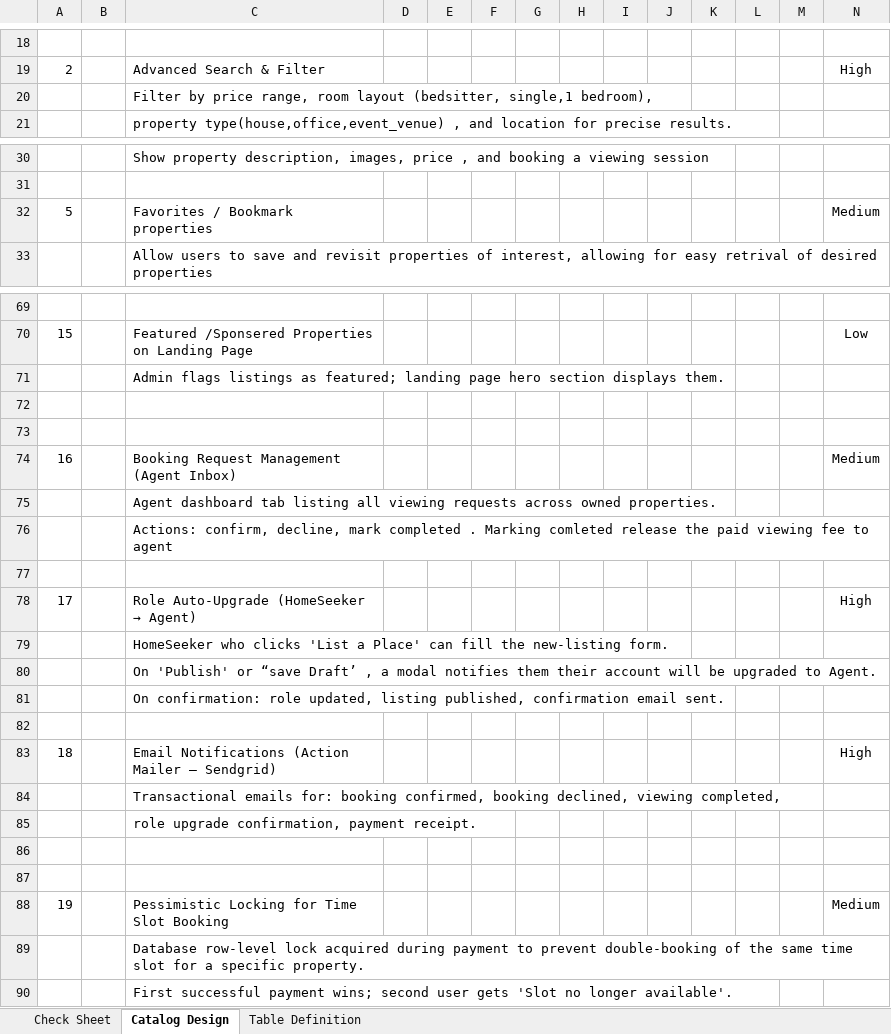
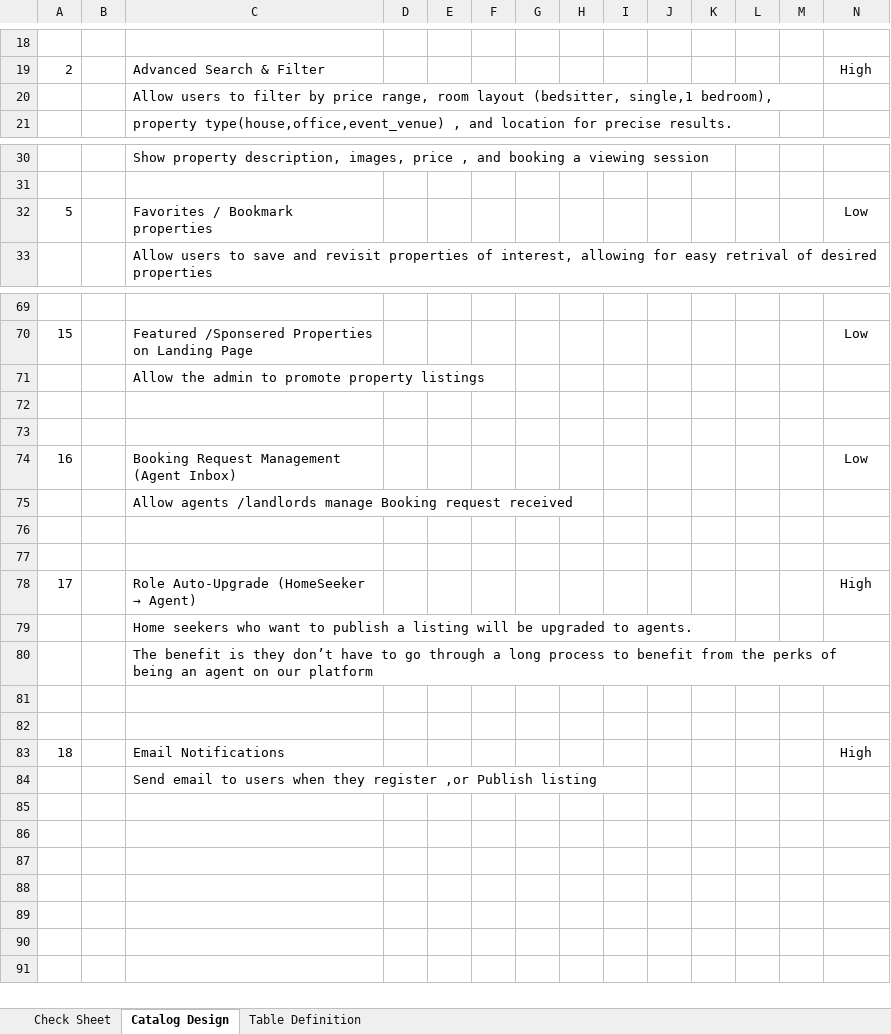
Before and after one commit to jameshmwangi/requirement_definition_submission, an Excel workbook: Rafiki_house_hunter_app_.xlsx, sheet Catalog Design, drawn as a sheet; only a part is shown, gaps mark what is left out; values as stored, in another font and other column widths than the file's, no borders; charts and pictures not drawn; removed rows and columns are numbered as before the commit, all else as after; the diff covers the shown part only; the diff names each change by its address in the sheet, - before the commit and + after, or states it on an @@ line.

Commit message:
Updated ER, Catalog Design and ScreenTransitions

```diff
--- a/Rafiki_house_hunter_app_.xlsx (sheet Catalog Design)
+++ b/Rafiki_house_hunter_app_.xlsx (sheet Catalog Design)
-C20: Filter by price…
+C20: Allow users to filter by price…
-N32: Medium
+N32: Low
-C71: Admin flags listings as featured; landing page hero section displays them.
+C71: Allow the admin to promote property listings
-N74: Medium
+N74: Low
-C75: Agent dashboard tab listing all viewing requests across owned properties.
+C75: Allow agents /landlords manage Booking request received
-C76: Actions: confirm, decline, mark completed . Marking comleted release the paid viewing fee to agent
+C76: (empty)
-C79: HomeSeeker who clicks 'List a Place' can fill the new-listing form.
+C79: Home seekers who want to publish a listing will be upgraded to agents.
-C80: On 'Publish' or “save Draft’ , a modal notifies them their account will be upgraded to Agent.
+C80: The benefit is they don’t have to go through a long process to benefit from the perks of being an agent on our platform
-row 81:  |  | On confirmation: role updated, listing published, confirmation email sent.
-row 82: (empty)
-row 83: 18 |  | Email Notifications (Action Mailer – Sendgrid) |  |  |  |  |  |  |  |  |  |  | High
-row 84:  |  | Transactional emails for: booking confirmed, booking declined, viewing completed,
-row 85:  |  | role upgrade confirmation, payment receipt.
-row 88: 19 |  | Pessimistic Locking for Time Slot Booking |  |  |  |  |  |  |  |  |  |  | Medium
-row 89:  |  | Database row-level lock acquired during payment to prevent double-booking of the same time slot for a specific property.
+row 83: 18 |  | Email Notifications |  |  |  |  |  |  |  |  |  |  | High
-C84: First successful payment wins; second user gets 'Slot no longer available'.
+C84: Send email to users when they register ,or Publish listing
```
Also changed, not shown: 1 added row, 1 removed row and 15 edited cells elsewhere in this sheet, sheet Table Definition, formulas that keep their value, charts or pictures, 7 other files.
